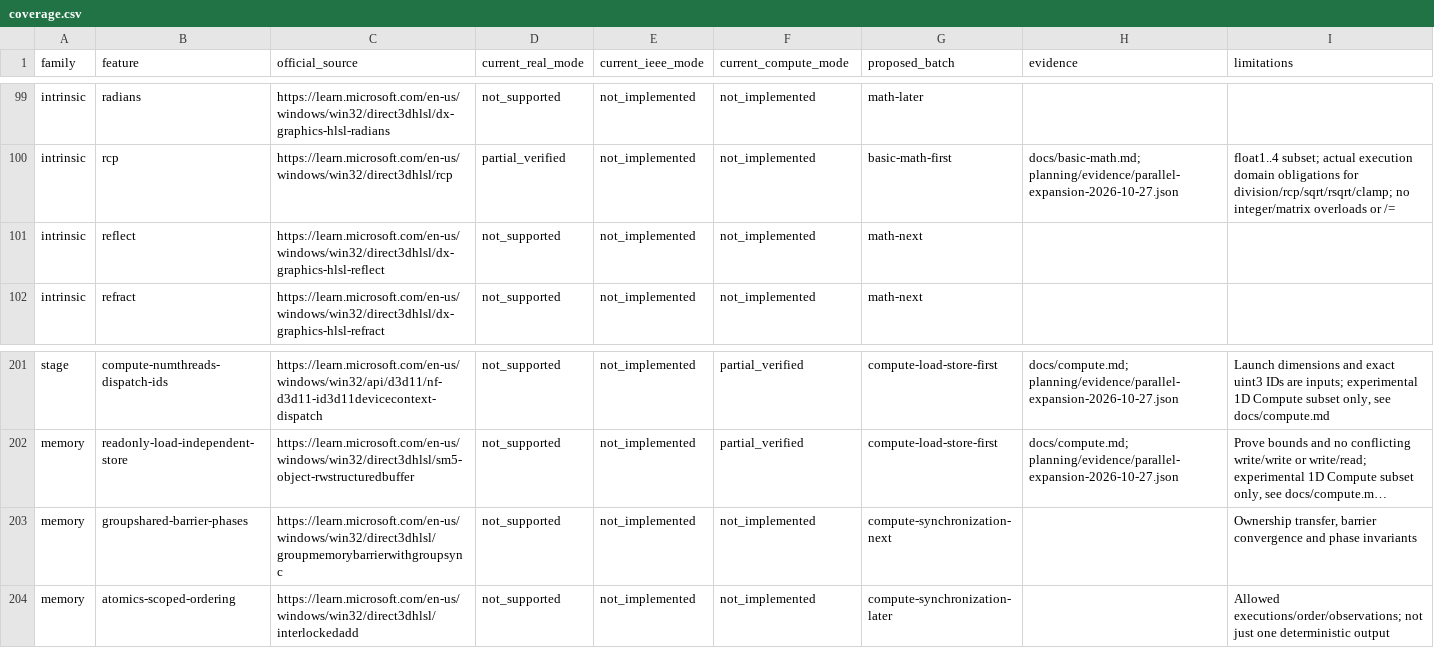
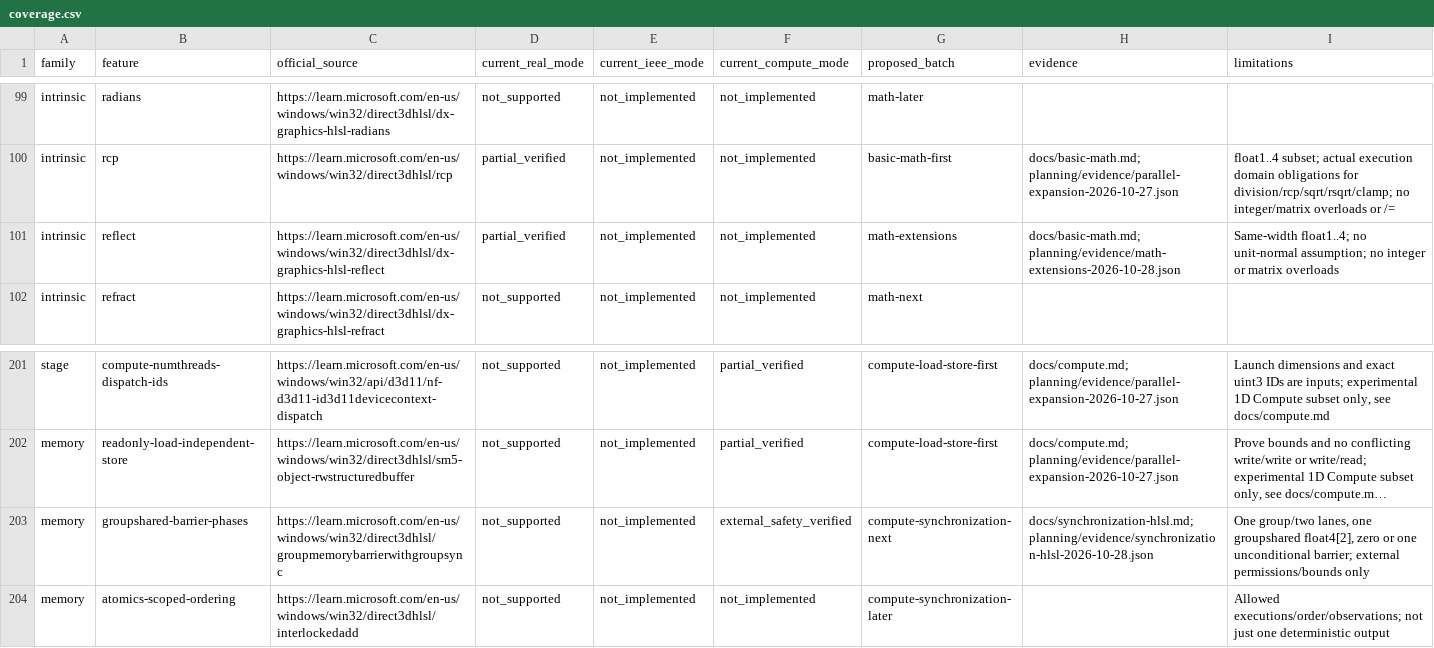
Before and after one commit to RaFoxVine/ShaderFormalize, a CSV file: planning/coverage-expansion/coverage.csv, drawn as a sheet; only a part is shown, gaps mark what is left out; long unchanged cells end in …; the diff covers the shown part only; the diff names each change by its address in the sheet, - before the commit and + after, or states it on an @@ line.

Commit message:
feat: prove seven additional real math operations

```diff
--- a/planning/coverage-expansion/coverage.csv
+++ b/planning/coverage-expansion/coverage.csv
-D101 (current_real_mode): not_supported
+D101 (current_real_mode): partial_verified
-G101 (proposed_batch): math-next
+G101 (proposed_batch): math-extensions
-H101 (evidence): (empty)
+H101 (evidence): docs/basic-math.md; planning/evidence/math-extensions-2026-10-28.json
-I101 (limitations): (empty)
+I101 (limitations): Same-width float1..4; no unit-normal assumption; no integer or matrix overloads
-F203 (current_compute_mode): not_implemented
+F203 (current_compute_mode): external_safety_verified
-H203 (evidence): (empty)
+H203 (evidence): docs/synchronization-hlsl.md; planning/evidence/synchronization-hlsl-2026-10-28.json
-I203 (limitations): Ownership transfer, barrier convergence and phase invariants
+I203 (limitations): One group/two lanes, one groupshared float4[2], zero or one unconditional barrier; external permissions/bounds only
```
Also changed, not shown: 28 edited cells elsewhere in this file, 25 other files.
